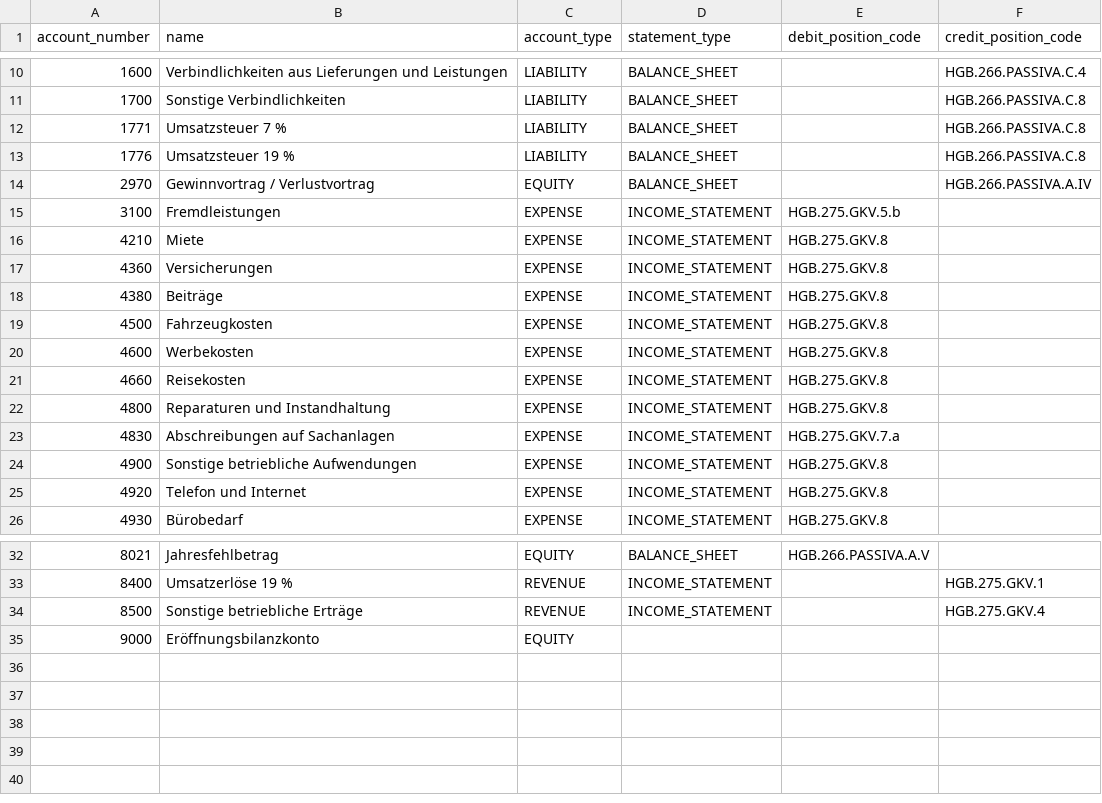
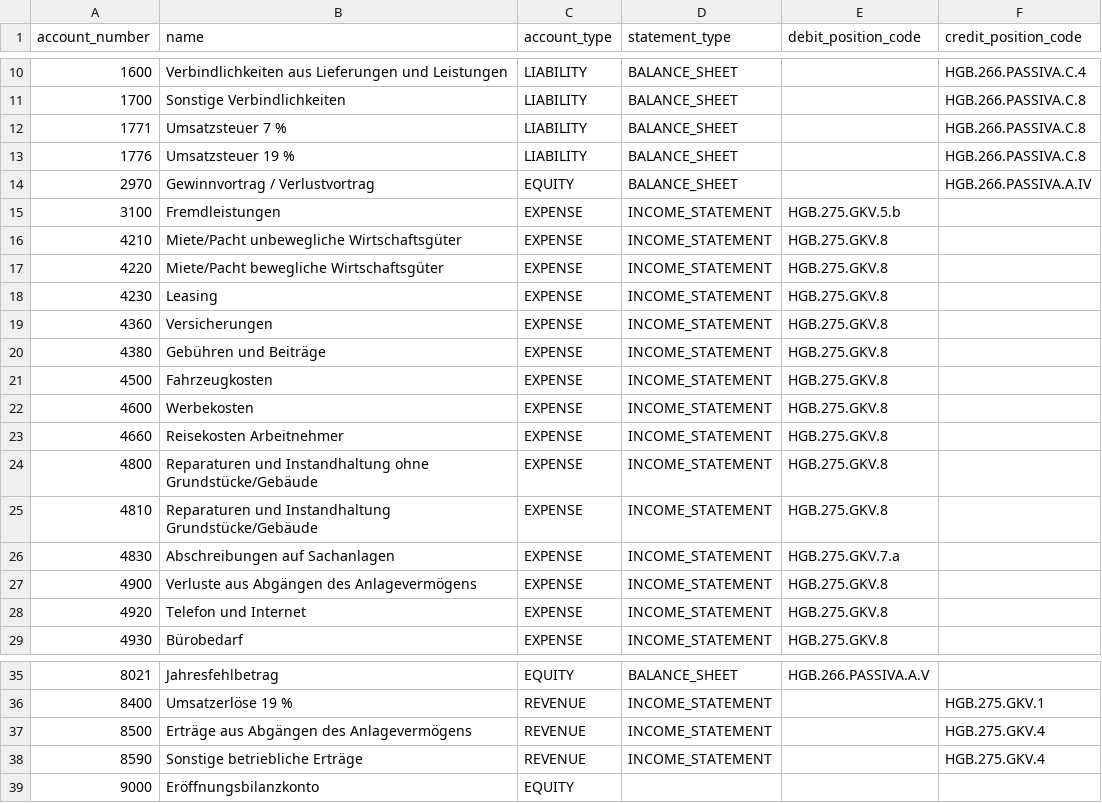
Before and after one commit to ralfcoenen/SimpleOB, a CSV file: src/openbilanz/resources/chart_of_accounts/openbilanz_standard.csv, drawn as a sheet; only a part is shown, gaps mark what is left out.

Commit message:
Refine standard E-Bilanz account mappings

```diff
--- a/src/openbilanz/resources/chart_of_accounts/openbilanz_standard.csv
+++ b/src/openbilanz/resources/chart_of_accounts/openbilanz_standard.csv
@@ -15,11 +15,14 @@ account_number;name;account_type;statement_type;debit_position_code;credit_posit
 3100;Fremdleistungen;EXPENSE;INCOME_STATEMENT;HGB.275.GKV.5.b;
-4210;Miete;EXPENSE;INCOME_STATEMENT;HGB.275.GKV.8;
+4210;Miete/Pacht unbewegliche Wirtschaftsgüter;EXPENSE;INCOME_STATEMENT;HGB.275.GKV.8;
+4220;Miete/Pacht bewegliche Wirtschaftsgüter;EXPENSE;INCOME_STATEMENT;HGB.275.GKV.8;
+4230;Leasing;EXPENSE;INCOME_STATEMENT;HGB.275.GKV.8;
 4360;Versicherungen;EXPENSE;INCOME_STATEMENT;HGB.275.GKV.8;
-4380;Beiträge;EXPENSE;INCOME_STATEMENT;HGB.275.GKV.8;
+4380;Gebühren und Beiträge;EXPENSE;INCOME_STATEMENT;HGB.275.GKV.8;
 4500;Fahrzeugkosten;EXPENSE;INCOME_STATEMENT;HGB.275.GKV.8;
 4600;Werbekosten;EXPENSE;INCOME_STATEMENT;HGB.275.GKV.8;
-4660;Reisekosten;EXPENSE;INCOME_STATEMENT;HGB.275.GKV.8;
-4800;Reparaturen und Instandhaltung;EXPENSE;INCOME_STATEMENT;HGB.275.GKV.8;
+4660;Reisekosten Arbeitnehmer;EXPENSE;INCOME_STATEMENT;HGB.275.GKV.8;
+4800;Reparaturen und Instandhaltung ohne Grundstücke/Gebäude;EXPENSE;INCOME_STATEMENT;HGB.275.GKV.8;
+4810;Reparaturen und Instandhaltung Grundstücke/Gebäude;EXPENSE;INCOME_STATEMENT;HGB.275.GKV.8;
 4830;Abschreibungen auf Sachanlagen;EXPENSE;INCOME_STATEMENT;HGB.275.GKV.7.a;
-4900;Sonstige betriebliche Aufwendungen;EXPENSE;INCOME_STATEMENT;HGB.275.GKV.8;
+4900;Verluste aus Abgängen des Anlagevermögens;EXPENSE;INCOME_STATEMENT;HGB.275.GKV.8;
 4920;Telefon und Internet;EXPENSE;INCOME_STATEMENT;HGB.275.GKV.8;
@@ -33,3 +36,4 @@ account_number;name;account_type;statement_type;debit_position_code;credit_posit
 8400;Umsatzerlöse 19 %;REVENUE;INCOME_STATEMENT;;HGB.275.GKV.1
-8500;Sonstige betriebliche Erträge;REVENUE;INCOME_STATEMENT;;HGB.275.GKV.4
+8500;Erträge aus Abgängen des Anlagevermögens;REVENUE;INCOME_STATEMENT;;HGB.275.GKV.4
+8590;Sonstige betriebliche Erträge;REVENUE;INCOME_STATEMENT;;HGB.275.GKV.4
 9000;Eröffnungsbilanzkonto;EQUITY;;;
```
Also changed, not shown: 1 other file.
